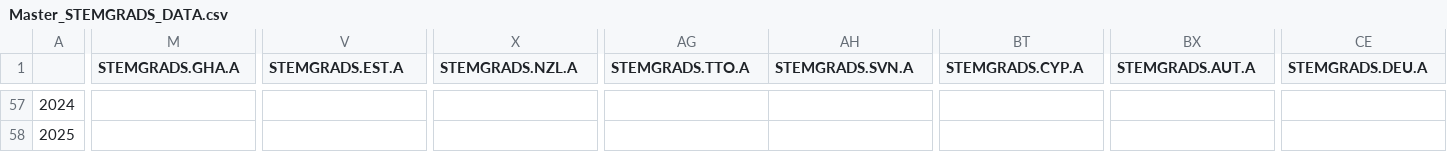
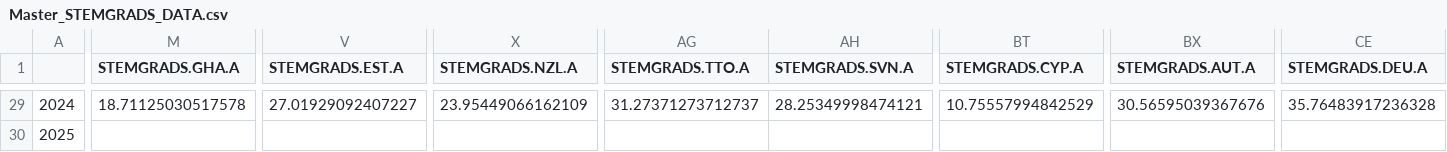
Before and after one commit to markcastorm/STEMGRADS_Runbook, a CSV file: Master Data/Master_STEMGRADS_DATA.csv, drawn as a sheet; only a part is shown, gaps mark what is left out; addresses are those after the commit; the diff covers the shown part only; the diff names each change by its address in the sheet, - before the commit and + after, or states it on an @@ line.

```diff
--- a/Master Data/Master_STEMGRADS_DATA.csv
+++ b/Master Data/Master_STEMGRADS_DATA.csv
-M29 (STEMGRADS.GHA.A): (empty)
+M29 (STEMGRADS.GHA.A): 18.71125030517578
-V29 (STEMGRADS.EST.A): (empty)
+V29 (STEMGRADS.EST.A): 27.01929092407227
-X29 (STEMGRADS.NZL.A): (empty)
+X29 (STEMGRADS.NZL.A): 23.95449066162109
-AG29 (STEMGRADS.TTO.A): (empty)
+AG29 (STEMGRADS.TTO.A): 31.27371273712737
-AH29 (STEMGRADS.SVN.A): (empty)
+AH29 (STEMGRADS.SVN.A): 28.25349998474121
-BT29 (STEMGRADS.CYP.A): (empty)
+BT29 (STEMGRADS.CYP.A): 10.75557994842529
-BX29 (STEMGRADS.AUT.A): (empty)
+BX29 (STEMGRADS.AUT.A): 30.56595039367676
-CE29 (STEMGRADS.DEU.A): (empty)
+CE29 (STEMGRADS.DEU.A): 35.76483917236328
```
Also changed, not shown: 28 removed rows and 50 edited cells elsewhere in this file, 4 other files.
